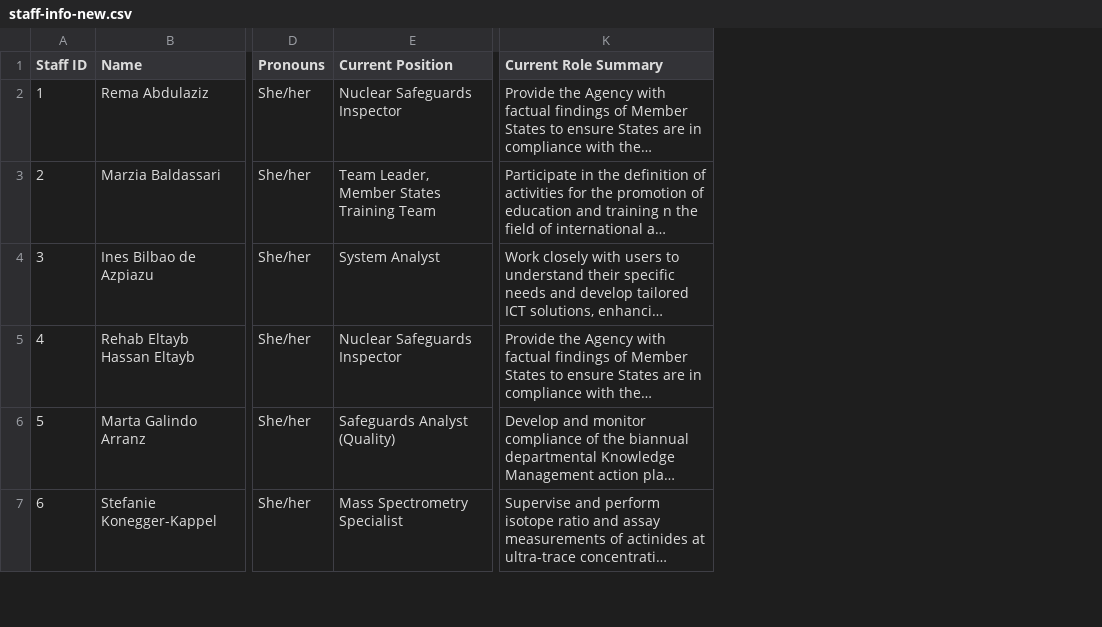
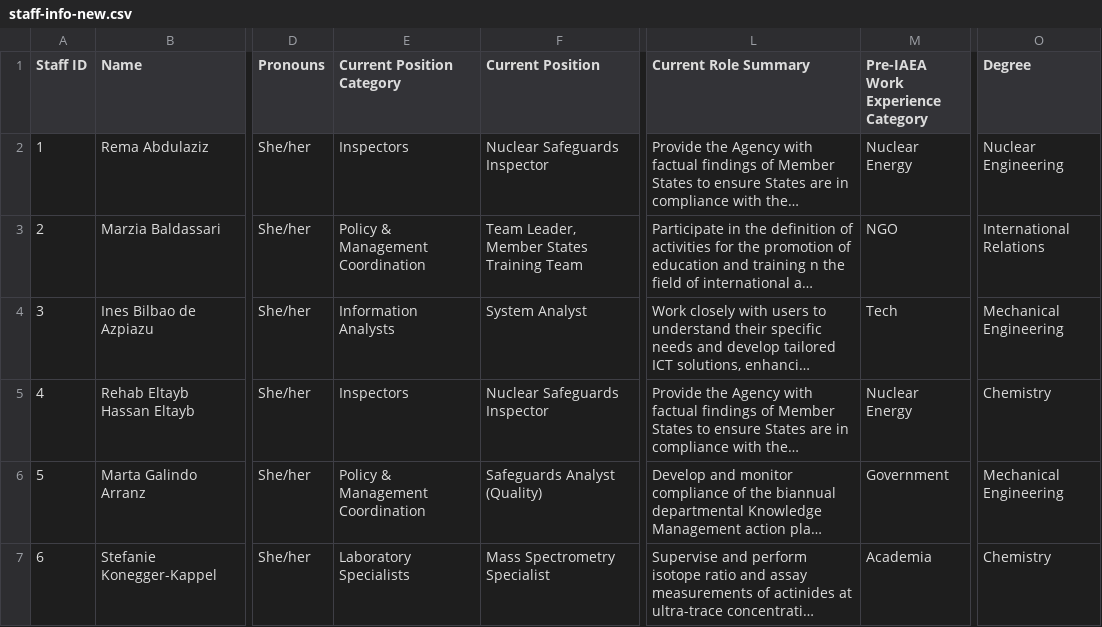
Before and after one commit to Esther-Guo/staff-dashboard-gatsby, a CSV file: src/data/staff-info-new.csv, drawn as a sheet; only a part is shown, gaps mark what is left out; long unchanged cells end in …; the diff covers the shown part only; the diff names each change by its address in the sheet, - before the commit and + after, or states it on an @@ line.

Commit message:
Add category data as filters

```diff
--- a/src/data/staff-info-new.csv
+++ b/src/data/staff-info-new.csv
+column E (Current Position Category), rows 2-7: Inspectors | Policy & Management Coordination | Information Analysts | Inspectors | Policy & Management Coordination | Laboratory Specialists
+column M, rows 1-7: Pre-IAEA Work Experience Category | Nuclear Energy | NGO | Tech | Nuclear Energy | Government | Academia
+column O (Degree), rows 2-7: Nuclear Engineering | International Relations | Mechanical Engineering | Chemistry | Mechanical Engineering | Chemistry
```
Also changed, not shown: 1 added row elsewhere in this file, static/staff-info-new.csv, 1 other file.
